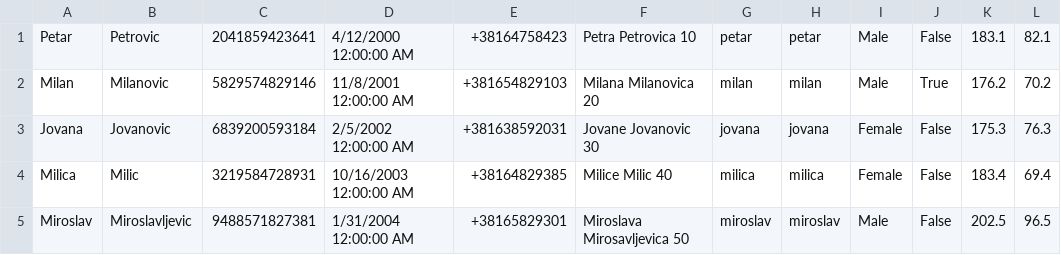
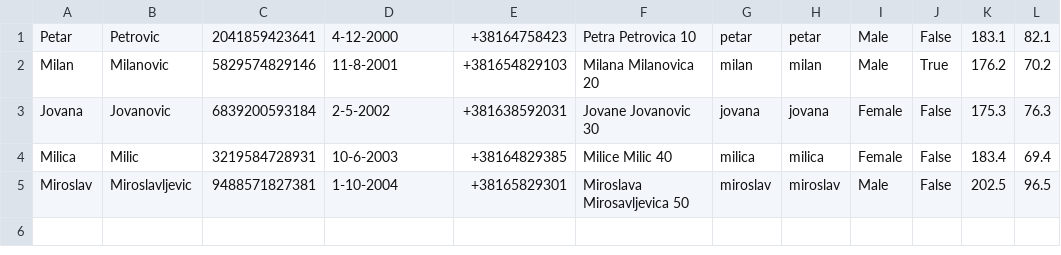
Before and after one commit to aleksaaaa02/HealthCare-CleanCode, a CSV file: HealthCare/Resources/patients.csv, drawn as a sheet; only a part is shown; the diff names each change by its address in the sheet, - before the commit and + after, or states it on an @@ line.

```diff
--- a/HealthCare/Resources/patients.csv
+++ b/HealthCare/Resources/patients.csv
-D1: 4/12/2000 12:00:00 AM
+D1: 4-12-2000
-D2: 11/8/2001 12:00:00 AM
+D2: 11-8-2001
-D3: 2/5/2002 12:00:00 AM
+D3: 2-5-2002
-D4: 10/16/2003 12:00:00 AM
+D4: 10-6-2003
-D5: 1/31/2004 12:00:00 AM
+D5: 1-10-2004
```
Also changed, not shown: 2 other files.
